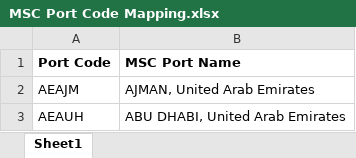
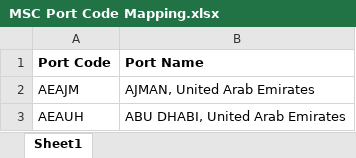
Before and after one commit to glowsplint/delayed-vessel-reporter, an Excel workbook: data/MSC Port Code Mapping.xlsx, sheet Sheet1, drawn as a sheet; only a part is shown; values as stored, in another font and other column widths than the file's, no borders; the diff names each change by its address in the sheet, - before the commit and + after, or states it on an @@ line.

```diff
--- a/data/MSC Port Code Mapping.xlsx (sheet Sheet1)
+++ b/data/MSC Port Code Mapping.xlsx (sheet Sheet1)
-B1: MSC Port Name
+B1: Port Name
```
Also changed, not shown: data/G2 Port Code Mapping.xlsx, 4 other files.
